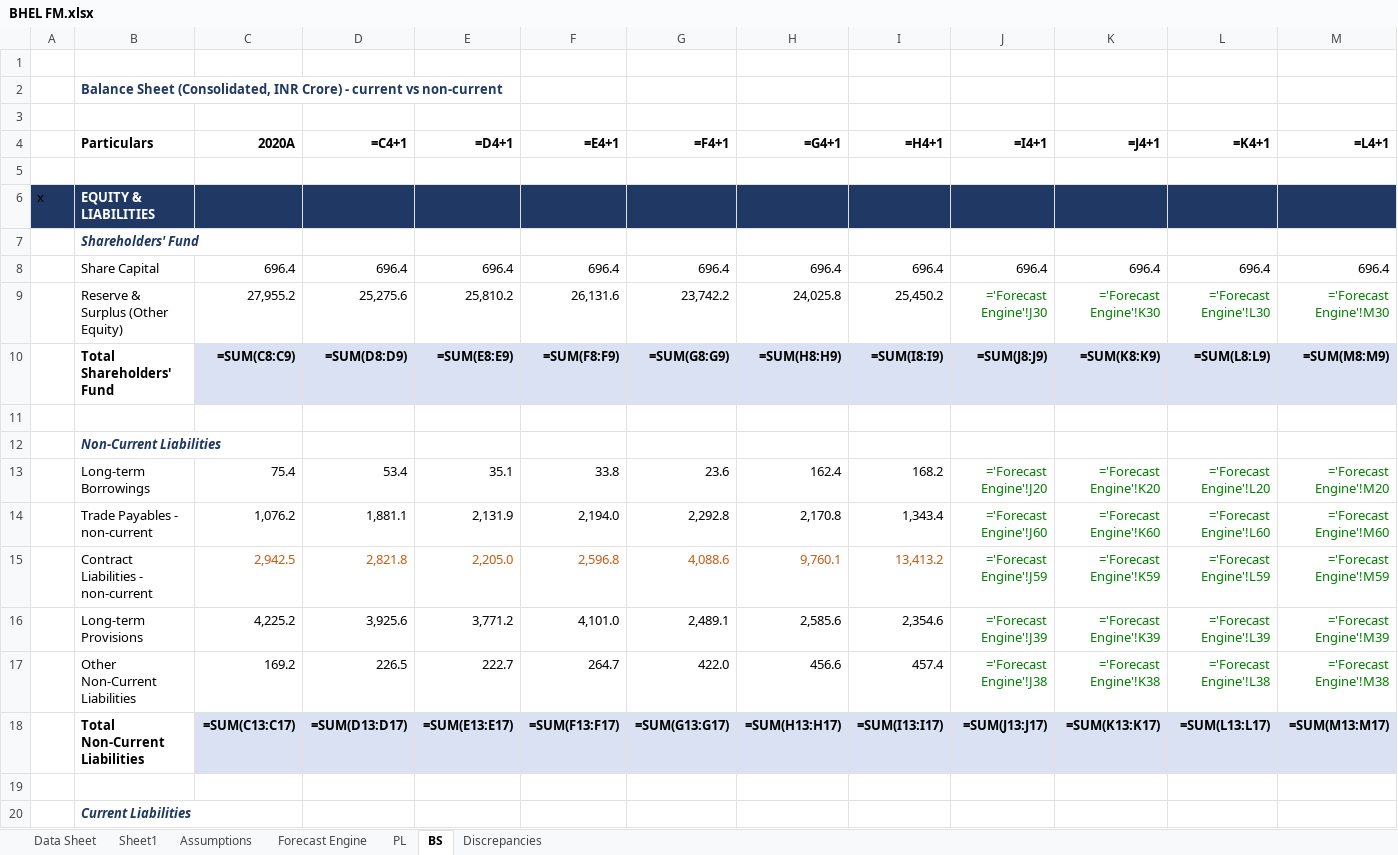
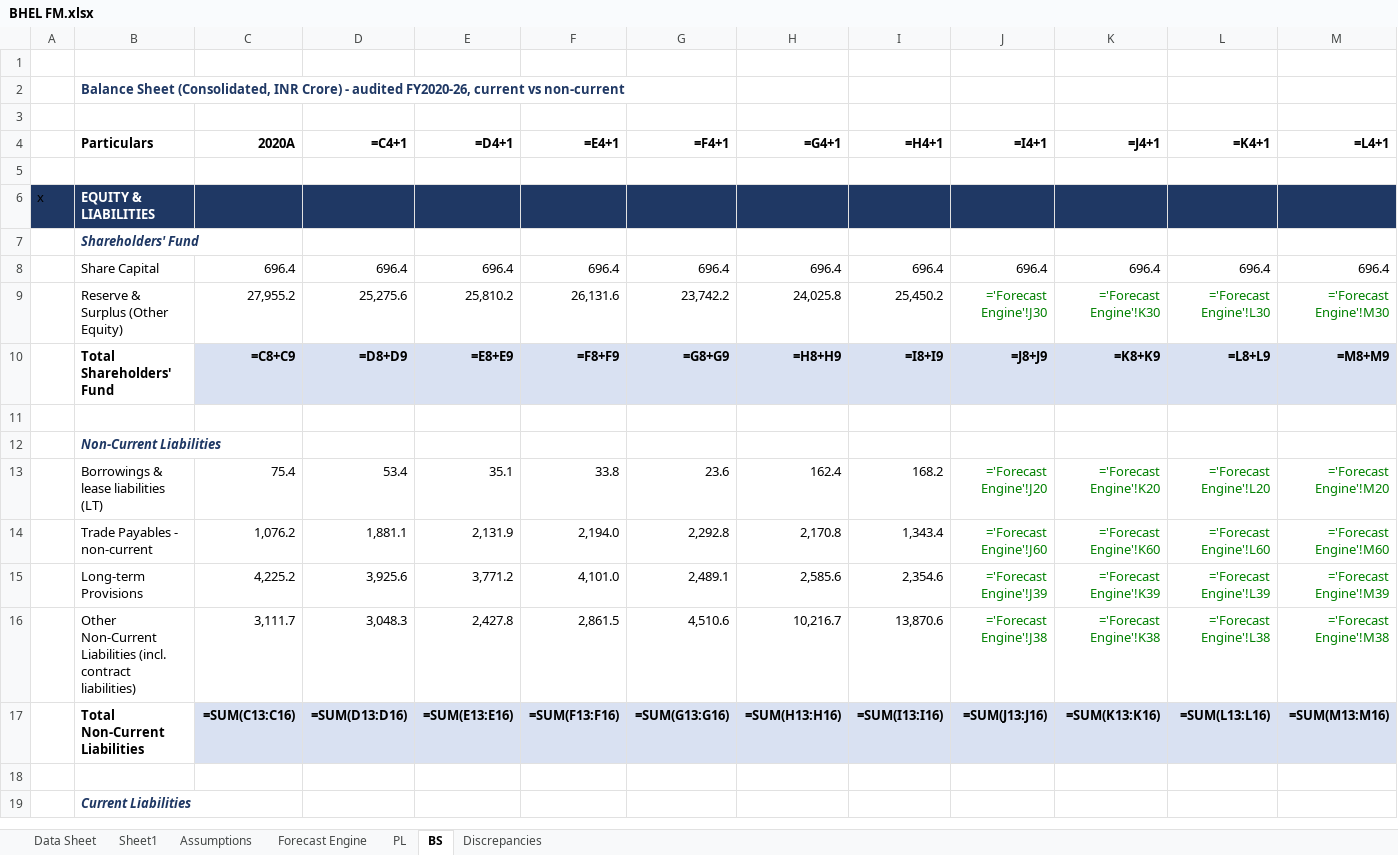
Before and after one commit to mbashivam897-rgb/BHEL, an Excel workbook: BHEL FM.xlsx, sheet BS, drawn as a sheet; only a part is shown; values as stored, in another font and other column widths than the file's, no borders; formulas without a stored value are shown as written; removed rows and columns are numbered as before the commit, all else as after; rows hold the shown columns only; the diff covers the shown part only; the diff names each change by its address in the sheet, - before the commit and + after, or states it on an @@ line.

Commit message:
Fold contract assets/liabilities into Other assets/liabilities: 100% audited historical BS (FY20-26), no derived cells; both models balance

```diff
--- a/BHEL FM.xlsx (sheet BS)
+++ b/BHEL FM.xlsx (sheet BS)
-B2 (Particulars): …Crore) - current vs…
+B2 (Particulars): …Crore) - audited FY2020-26, current vs…
-C10 (2020A): =SUM(C8:C9)
+C10 (2020A): =C8+C9
-D10 (=C4+1): =SUM(D8:D9)
+D10 (=C4+1): =D8+D9
-E10 (=D4+1): =SUM(E8:E9)
+E10 (=D4+1): =E8+E9
-F10 (=E4+1): =SUM(F8:F9)
+F10 (=E4+1): =F8+F9
-G10 (=F4+1): =SUM(G8:G9)
+G10 (=F4+1): =G8+G9
-H10 (=G4+1): =SUM(H8:H9)
+H10 (=G4+1): =H8+H9
-I10 (=H4+1): =SUM(I8:I9)
+I10 (=H4+1): =I8+I9
-J10 (=I4+1): =SUM(J8:J9)
+J10 (=I4+1): =J8+J9
-K10 (=J4+1): =SUM(K8:K9)
+K10 (=J4+1): =K8+K9
-L10 (=K4+1): =SUM(L8:L9)
+L10 (=K4+1): =L8+L9
-M10 (=L4+1): =SUM(M8:M9)
+M10 (=L4+1): =M8+M9
-B13 (Particulars): Long-term Borrowings
+B13 (Particulars): Borrowings & lease liabilities (LT)
-row 15:  | Contract Liabilities - non-current | 2,942.5 | 2,821.8 | 2,205.0 | 2,596.8 | 4,088.6 | 9,760.1 | 13,413.2 | ='Forecast Engine'!J59 | ='Forecast Engine'!K59 | ='Forecast Engine'!L59 | ='Forecast Engine'!M59
-row 17:  | Other Non-Current Liabilities | 169.2 | 226.5 | 222.7 | 264.7 | 422.0 | 456.6 | 457.4 | ='Forecast Engine'!J38 | ='Forecast Engine'!K38 | ='Forecast Engine'!L38 | ='Forecast Engine'!M38
+row 16:  | Other Non-Current Liabilities (incl. contract liabilities) | 3,111.7 | 3,048.3 | 2,427.8 | 2,861.5 | 4,510.6 | 10,216.7 | 13,870.6 | ='Forecast Engine'!J38 | ='Forecast Engine'!K38 | ='Forecast Engine'!L38 | ='Forecast Engine'!M38
-C17 (2020A): =SUM(C13:C17)
+C17 (2020A): =SUM(C13:C16)
-D17 (=C4+1): =SUM(D13:D17)
+D17 (=C4+1): =SUM(D13:D16)
-E17 (=D4+1): =SUM(E13:E17)
+E17 (=D4+1): =SUM(E13:E16)
-F17 (=E4+1): =SUM(F13:F17)
+F17 (=E4+1): =SUM(F13:F16)
-G17 (=F4+1): =SUM(G13:G17)
+G17 (=F4+1): =SUM(G13:G16)
-H17 (=G4+1): =SUM(H13:H17)
+H17 (=G4+1): =SUM(H13:H16)
-I17 (=H4+1): =SUM(I13:I17)
+I17 (=H4+1): =SUM(I13:I16)
-J17 (=I4+1): =SUM(J13:J17)
+J17 (=I4+1): =SUM(J13:J16)
-K17 (=J4+1): =SUM(K13:K17)
+K17 (=J4+1): =SUM(K13:K16)
-L17 (=K4+1): =SUM(L13:L17)
+L17 (=K4+1): =SUM(L13:L16)
-M17 (=L4+1): =SUM(M13:M17)
+M17 (=L4+1): =SUM(M13:M16)
```
Also changed, not shown: 3 added rows, 6 removed rows, 108 edited cells and cell formats elsewhere in this sheet, sheet Assumptions, sheet Forecast Engine, BHEL_Financial_Model.xlsx, 2 other files.
